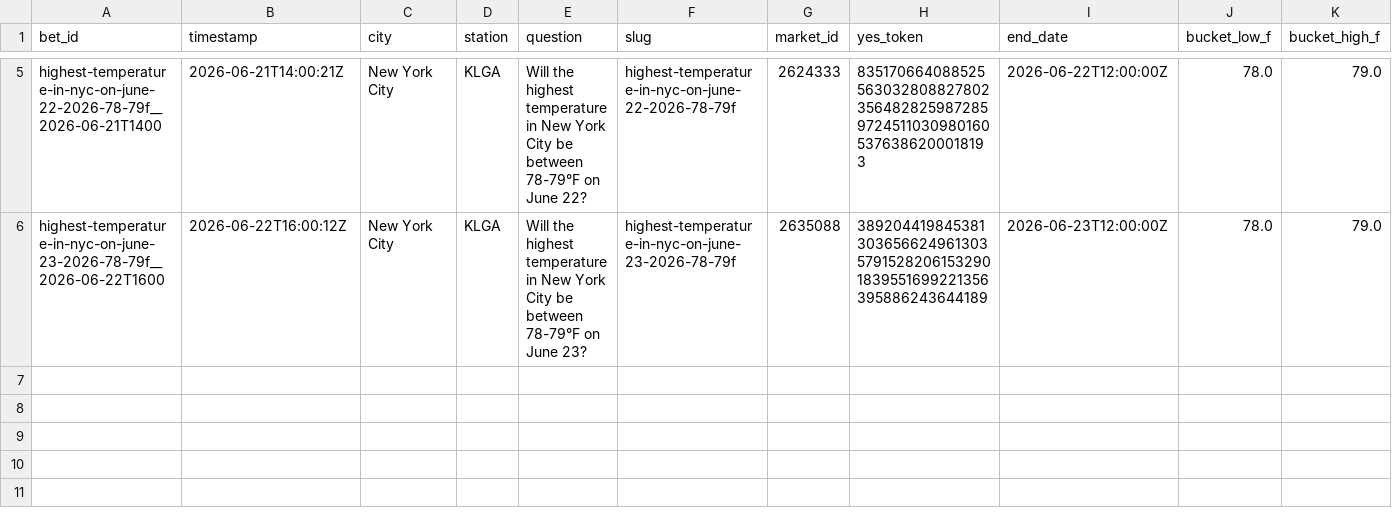
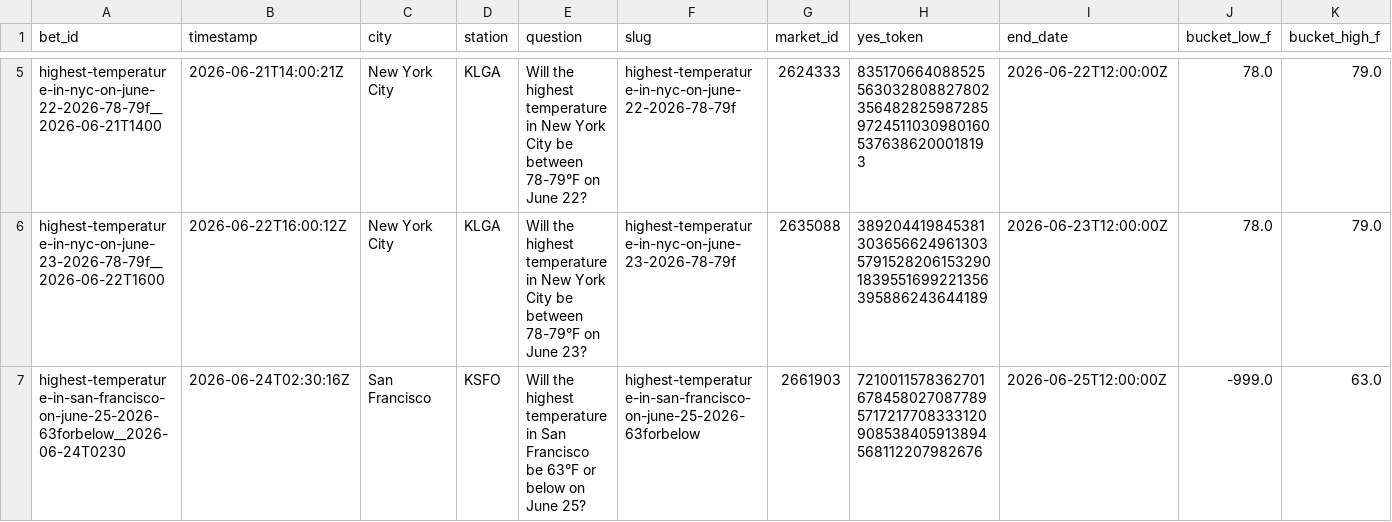
Before and after one commit to user-kv/polymarket-desk, a CSV file: papertrader/data/bets.csv, drawn as a sheet; only a part is shown, gaps mark what is left out; rows hold the shown columns only; the diff names each change by its address in the sheet, - before the commit and + after, or states it on an @@ line.

```diff
--- a/papertrader/data/bets.csv
+++ b/papertrader/data/bets.csv
+row 7: highest-temperature-in-san-francisco-on-june-25-2026-63forbelow__2026-06-24T0230 | 2026-06-24T02:30:16Z | San Francisco | KSFO | Will the highest temperature in San Francisco be 63°F or below on June 25? | highest-temperature-in-san-francisco-on-june-25-2026-63forbelow | 2661903 | 72100115783627016784580270877895717217708333120908538405913894568112207982676 | 2026-06-25T12:00:00Z | -999.0 | 63.0
```
Also changed, not shown: 3 other files.
